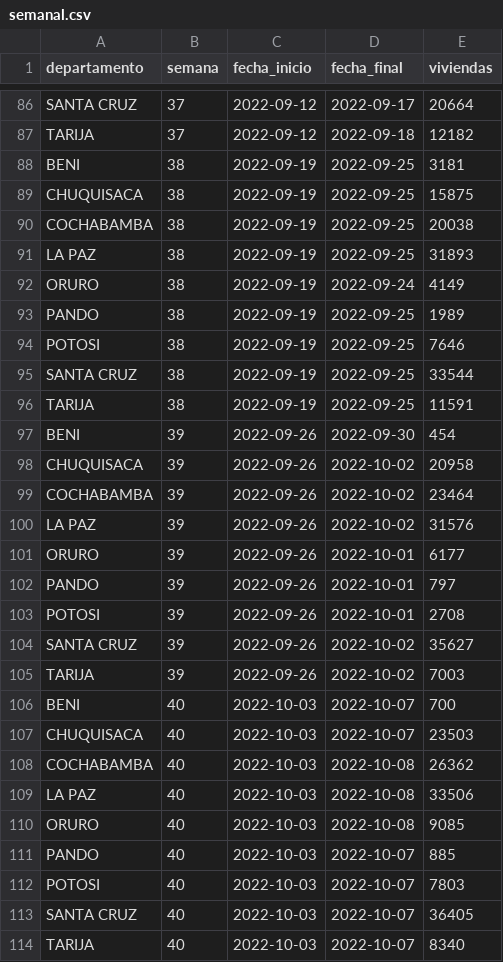
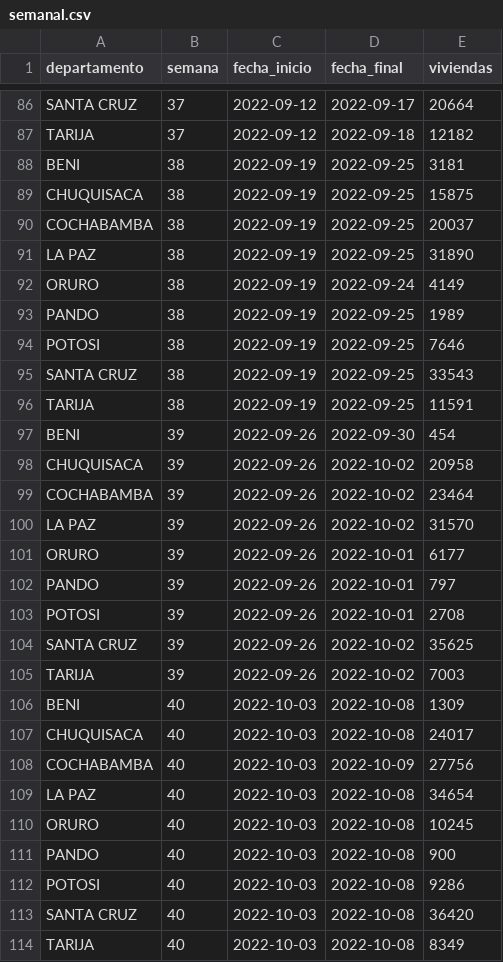
Before and after one commit to mauforonda/avance_censo, a CSV file: data/cartografia/semanal.csv, drawn as a sheet; only a part is shown, gaps mark what is left out.

```diff
--- a/data/cartografia/semanal.csv
+++ b/data/cartografia/semanal.csv
@@ -89,4 +89,4 @@ BENI,38,2022-09-19,2022-09-25,3181
 CHUQUISACA,38,2022-09-19,2022-09-25,15875
-COCHABAMBA,38,2022-09-19,2022-09-25,20038
-LA PAZ,38,2022-09-19,2022-09-25,31893
+COCHABAMBA,38,2022-09-19,2022-09-25,20037
+LA PAZ,38,2022-09-19,2022-09-25,31890
 ORURO,38,2022-09-19,2022-09-24,4149
@@ -94,3 +94,3 @@ PANDO,38,2022-09-19,2022-09-25,1989
 POTOSI,38,2022-09-19,2022-09-25,7646
-SANTA CRUZ,38,2022-09-19,2022-09-25,33544
+SANTA CRUZ,38,2022-09-19,2022-09-25,33543
 TARIJA,38,2022-09-19,2022-09-25,11591
@@ -99,3 +99,3 @@ CHUQUISACA,39,2022-09-26,2022-10-02,20958
 COCHABAMBA,39,2022-09-26,2022-10-02,23464
-LA PAZ,39,2022-09-26,2022-10-02,31576
+LA PAZ,39,2022-09-26,2022-10-02,31570
 ORURO,39,2022-09-26,2022-10-01,6177
@@ -103,12 +103,12 @@ PANDO,39,2022-09-26,2022-10-01,797
 POTOSI,39,2022-09-26,2022-10-01,2708
-SANTA CRUZ,39,2022-09-26,2022-10-02,35627
+SANTA CRUZ,39,2022-09-26,2022-10-02,35625
 TARIJA,39,2022-09-26,2022-10-02,7003
-BENI,40,2022-10-03,2022-10-07,700
-CHUQUISACA,40,2022-10-03,2022-10-07,23503
-COCHABAMBA,40,2022-10-03,2022-10-08,26362
-LA PAZ,40,2022-10-03,2022-10-08,33506
-ORURO,40,2022-10-03,2022-10-08,9085
-PANDO,40,2022-10-03,2022-10-07,885
-POTOSI,40,2022-10-03,2022-10-07,7803
-SANTA CRUZ,40,2022-10-03,2022-10-07,36405
-TARIJA,40,2022-10-03,2022-10-07,8340
+BENI,40,2022-10-03,2022-10-08,1309
+CHUQUISACA,40,2022-10-03,2022-10-08,24017
+COCHABAMBA,40,2022-10-03,2022-10-09,27756
+LA PAZ,40,2022-10-03,2022-10-08,34654
+ORURO,40,2022-10-03,2022-10-08,10245
+PANDO,40,2022-10-03,2022-10-08,900
+POTOSI,40,2022-10-03,2022-10-08,9286
+SANTA CRUZ,40,2022-10-03,2022-10-08,36420
+TARIJA,40,2022-10-03,2022-10-08,8349
```
Also changed, not shown: data/cartografia/diario.csv, data/cartografia/estado.csv, 1 other file.
